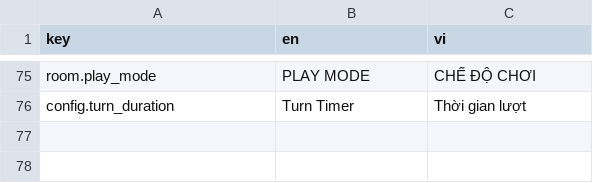
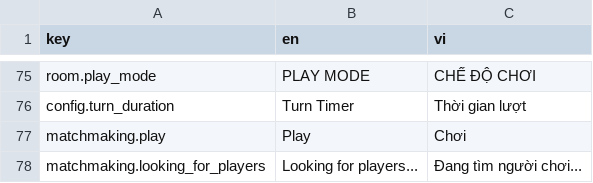
Before and after one commit to beechef/GamblingGnomes, a CSV file: LocalizationExport/UI.csv, drawn as a sheet; only a part is shown, gaps mark what is left out; the diff names each change by its address in the sheet, - before the commit and + after, or states it on an @@ line.

```diff
--- a/LocalizationExport/UI.csv
+++ b/LocalizationExport/UI.csv
+row 77: matchmaking.play | Play | Chơi
+row 78: matchmaking.looking_for_players | Looking for players... | Đang tìm người chơi...
```
Also changed, not shown: 20 other files.
